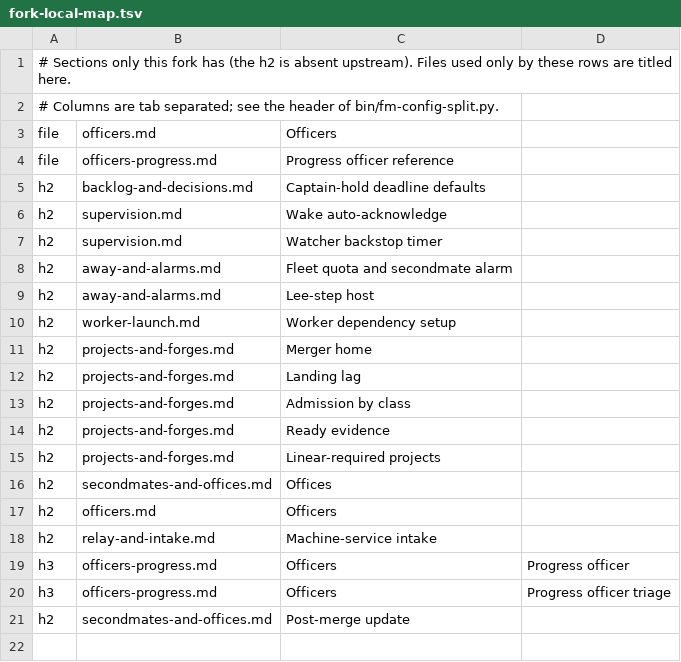
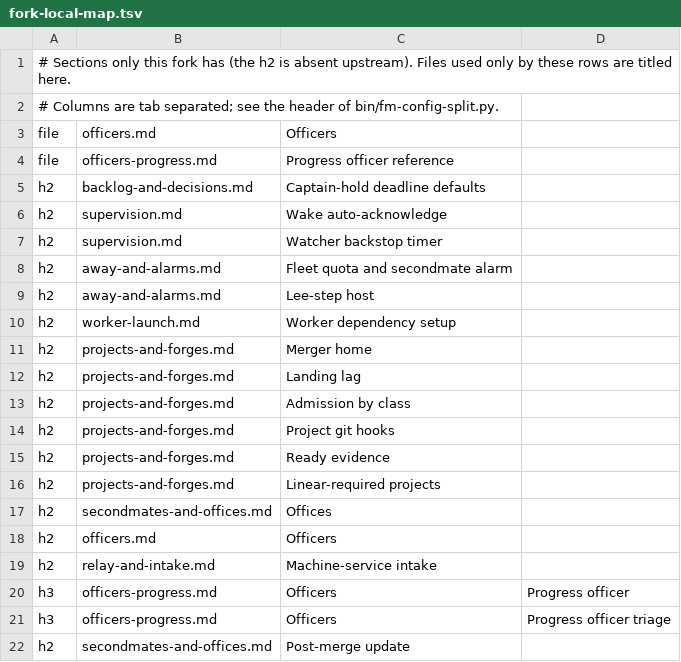
Before and after one commit to lstutzman/firstmate, a TSV file: docs/config-split/fork-local-map.tsv, drawn as a sheet; the diff names each change by its address in the sheet, - before the commit and + after, or states it on an @@ line.

Commit message:
no-mistakes(ci): Behavior portable serial 16 failed because of this PR: tests/fm-config-split.test.sh reported docs/configuration.md as not fully mapped. The PR added the "Project git hooks (data/projects.md hooks= token)" section to docs/configuration/projects-and-forges.md without registering it in two places. I added a "Moved to" pointer line in docs/configuration.md, placed before the Ready evidence pointer to match the topic file's order. I also added an `h2 projects-and-forges.md Project git hooks` row to docs/config-split/fork-local-map.tsv, before Ready evidence. After the change, tests/fm-config-split.test.sh has no failing tests and tests/fm-project-hooks.test.sh passes. I did not run the full suite. The Full suite check failed only because it aggregates the failed lanes, so it should pass once shard 16 does

```diff
--- a/docs/config-split/fork-local-map.tsv
+++ b/docs/config-split/fork-local-map.tsv
+row 14: h2 | projects-and-forges.md | Project git hooks
```
Also changed, not shown: 1 other file.
